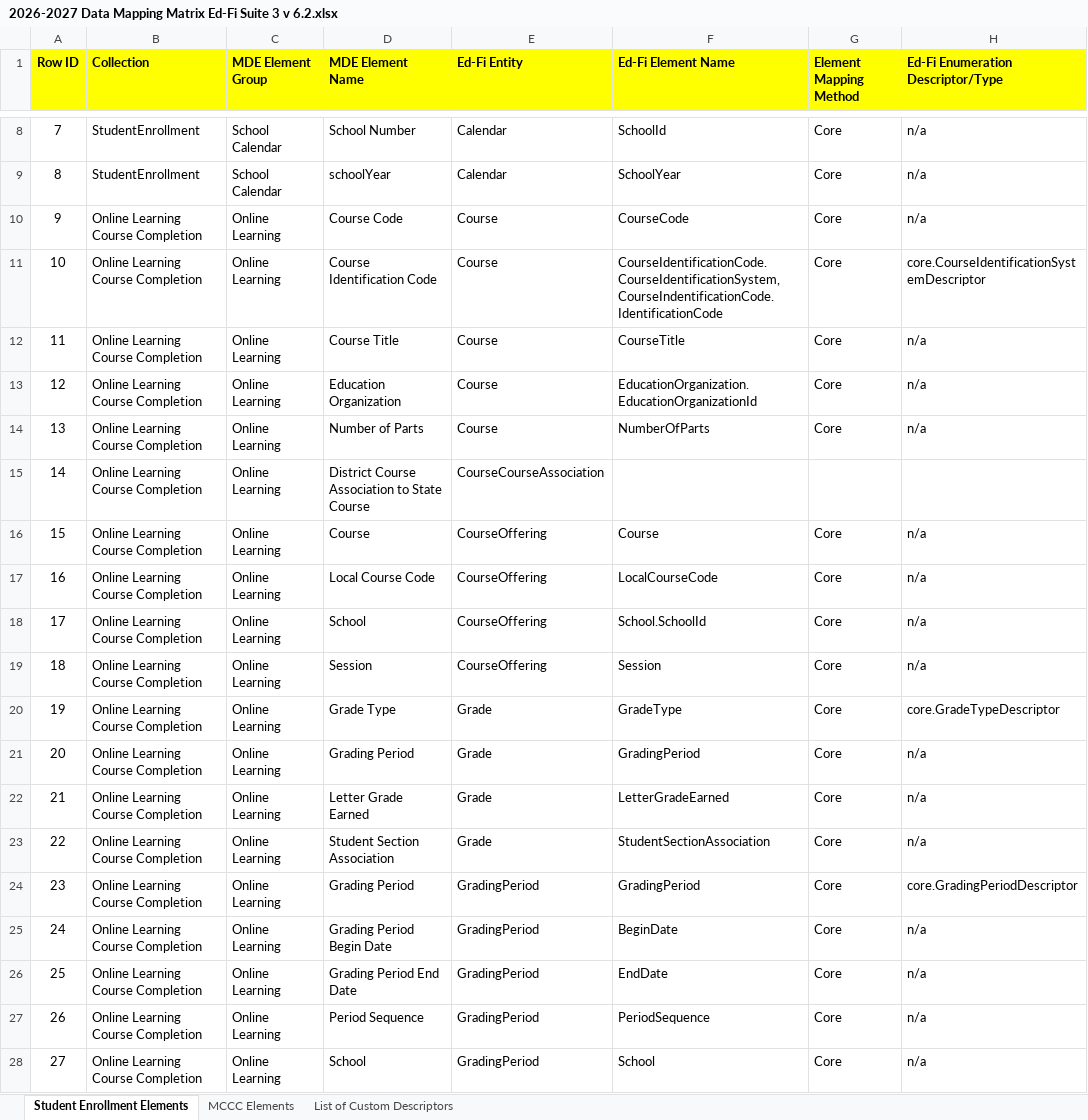
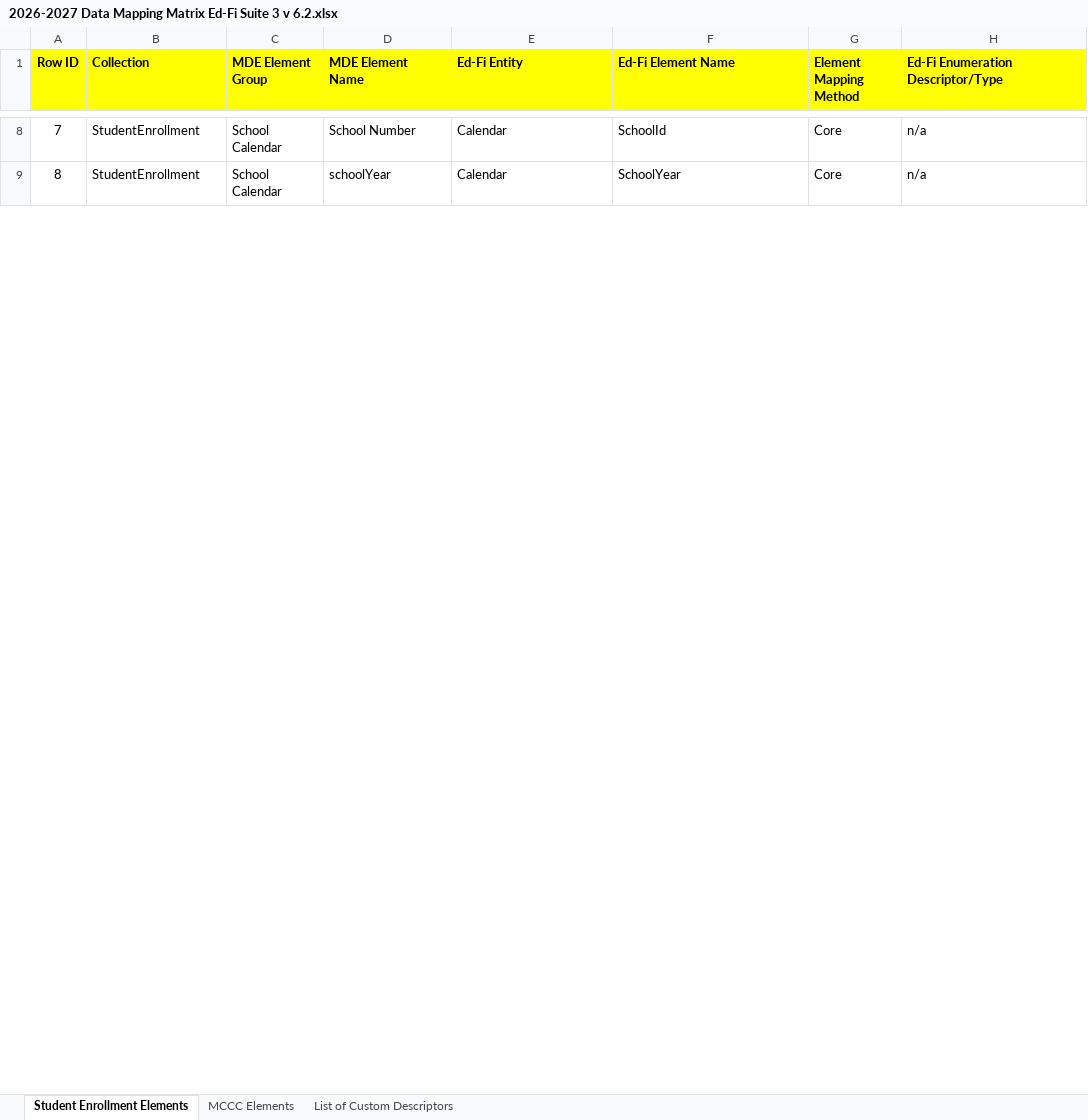
Before and after one commit to mn-mde-edfi/MDE-EdFi-Documentation, an Excel workbook: 2026-27 MDE Ed-Fi Documentation/2026-2027 Data Mapping Matrix Ed-Fi Suite 3 v 6.2.xlsx, sheet Student Enrollment Elements, drawn as a sheet; only a part is shown, gaps mark what is left out; values as stored, in another font and other column widths than the file's, no borders; table styles not drawn; the diff covers the shown part only; the diff names each change by its address in the sheet, - before the commit and + after, or states it on an @@ line.

Commit message:
Removed unused resources and data elements and descriptors

```diff
--- a/2026-27 MDE Ed-Fi Documentation/2026-2027 Data Mapping Matrix Ed-Fi Suite 3 v 6.2.xlsx (sheet Student Enrollment Elements)
+++ b/2026-27 MDE Ed-Fi Documentation/2026-2027 Data Mapping Matrix Ed-Fi Suite 3 v 6.2.xlsx (sheet Student Enrollment Elements)
-row 10: 9 | Online Learning Course Completion | Online Learning | Course Code | Course | CourseCode | Core | n/a
-row 11: 10 | Online Learning Course Completion | Online Learning | Course Identification Code | Course | CourseIdentificationCode.CourseIdentificationSystem, CourseIndentificationCode.IdentificationCode | Core | core.CourseIdentificationSystemDescriptor
-row 12: 11 | Online Learning Course Completion | Online Learning | Course Title | Course | CourseTitle | Core | n/a
-row 13: 12 | Online Learning Course Completion | Online Learning | Education Organization | Course | EducationOrganization.EducationOrganizationId | Core | n/a
-row 14: 13 | Online Learning Course Completion | Online Learning | Number of Parts | Course | NumberOfParts | Core | n/a
-row 15: 14 | Online Learning Course Completion | Online Learning | District Course Association to State Course | CourseCourseAssociation
-row 16: 15 | Online Learning Course Completion | Online Learning | Course | CourseOffering | Course | Core | n/a
-row 17: 16 | Online Learning Course Completion | Online Learning | Local Course Code | CourseOffering | LocalCourseCode | Core | n/a
-row 18: 17 | Online Learning Course Completion | Online Learning | School | CourseOffering | School.SchoolId | Core | n/a
-row 19: 18 | Online Learning Course Completion | Online Learning | Session | CourseOffering | Session | Core | n/a
-row 20: 19 | Online Learning Course Completion | Online Learning | Grade Type | Grade | GradeType | Core | core.GradeTypeDescriptor
-row 21: 20 | Online Learning Course Completion | Online Learning | Grading Period | Grade | GradingPeriod | Core | n/a
-row 22: 21 | Online Learning Course Completion | Online Learning | Letter Grade Earned | Grade | LetterGradeEarned | Core | n/a
-row 23: 22 | Online Learning Course Completion | Online Learning | Student Section Association | Grade | StudentSectionAssociation | Core | n/a
-row 24: 23 | Online Learning Course Completion | Online Learning | Grading Period | GradingPeriod | GradingPeriod | Core | core.GradingPeriodDescriptor
-row 25: 24 | Online Learning Course Completion | Online Learning | Grading Period Begin Date | GradingPeriod | BeginDate | Core | n/a
-row 26: 25 | Online Learning Course Completion | Online Learning | Grading Period End Date | GradingPeriod | EndDate | Core | n/a
-row 27: 26 | Online Learning Course Completion | Online Learning | Period Sequence | GradingPeriod | PeriodSequence | Core | n/a
-row 28: 27 | Online Learning Course Completion | Online Learning | School | GradingPeriod | School | Core | n/a
```
Also changed, not shown: 46 removed rows, 14 edited cells and row numbers in column A elsewhere in this sheet, sheet List of Custom Descriptors.
